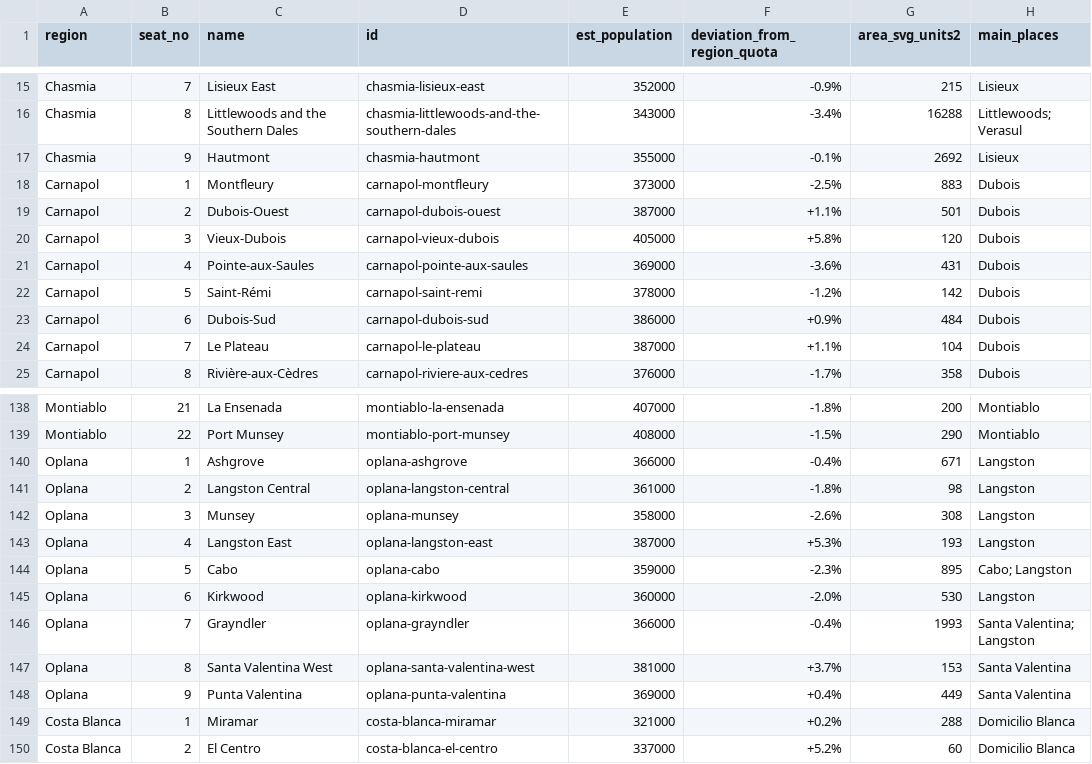
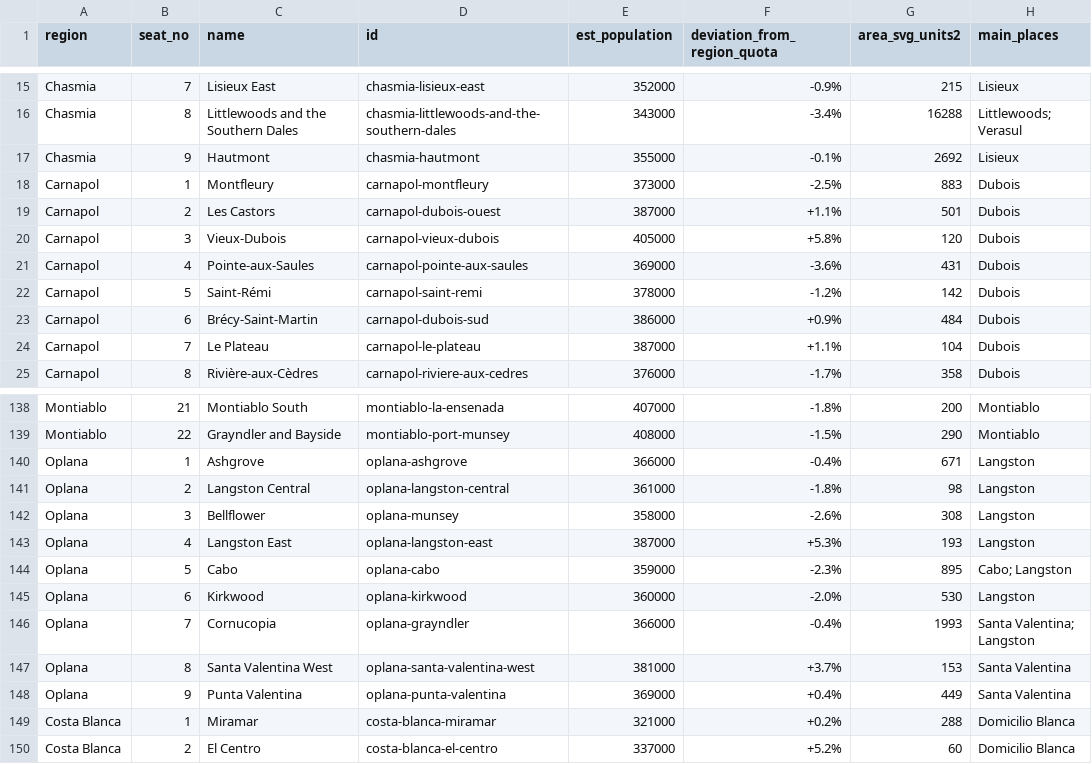
Before and after one commit to landvaluetaxfan/caprica-constituencies, a CSV file: caprica_constituencies.csv, drawn as a sheet; only a part is shown, gaps mark what is left out; the diff covers the shown part only; the diff names each change by its address in the sheet, - before the commit and + after, or states it on an @@ line.

```diff
--- a/caprica_constituencies.csv
+++ b/caprica_constituencies.csv
-C19 (name): Dubois-Ouest
+C19 (name): Les Castors
-C23 (name): Dubois-Sud
+C23 (name): Brécy-Saint-Martin
-C138 (name): La Ensenada
+C138 (name): Montiablo South
-C139 (name): Port Munsey
+C139 (name): Grayndler and Bayside
-C142 (name): Munsey
+C142 (name): Bellflower
-C146 (name): Grayndler
+C146 (name): Cornucopia
```
Also changed, not shown: 21 edited cells elsewhere in this file, 2 other files.
